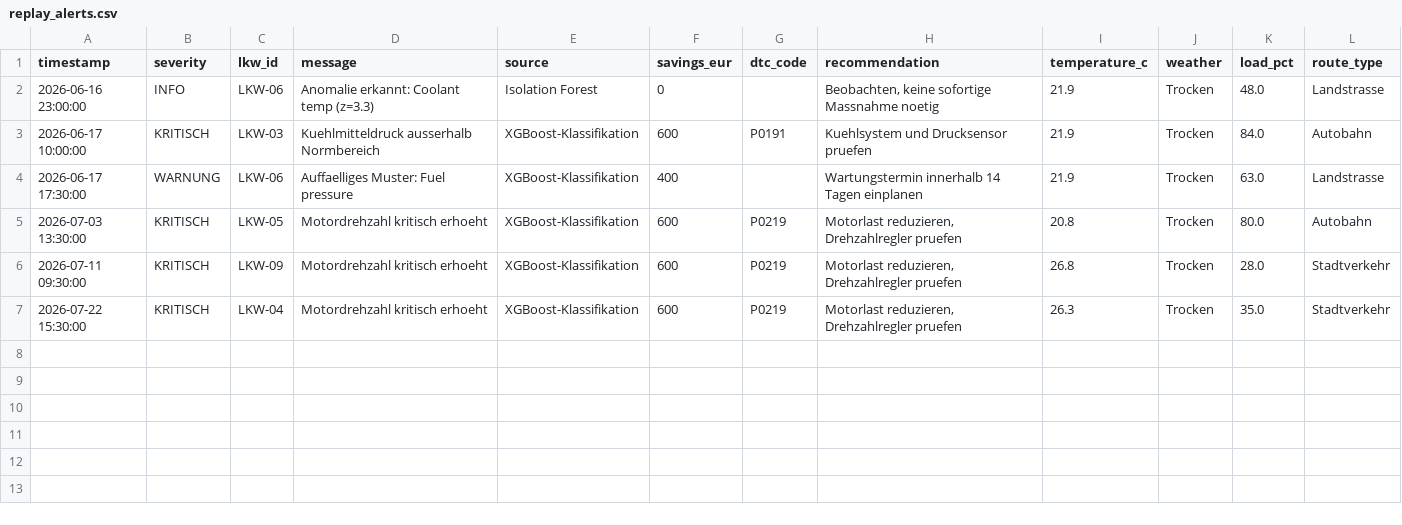
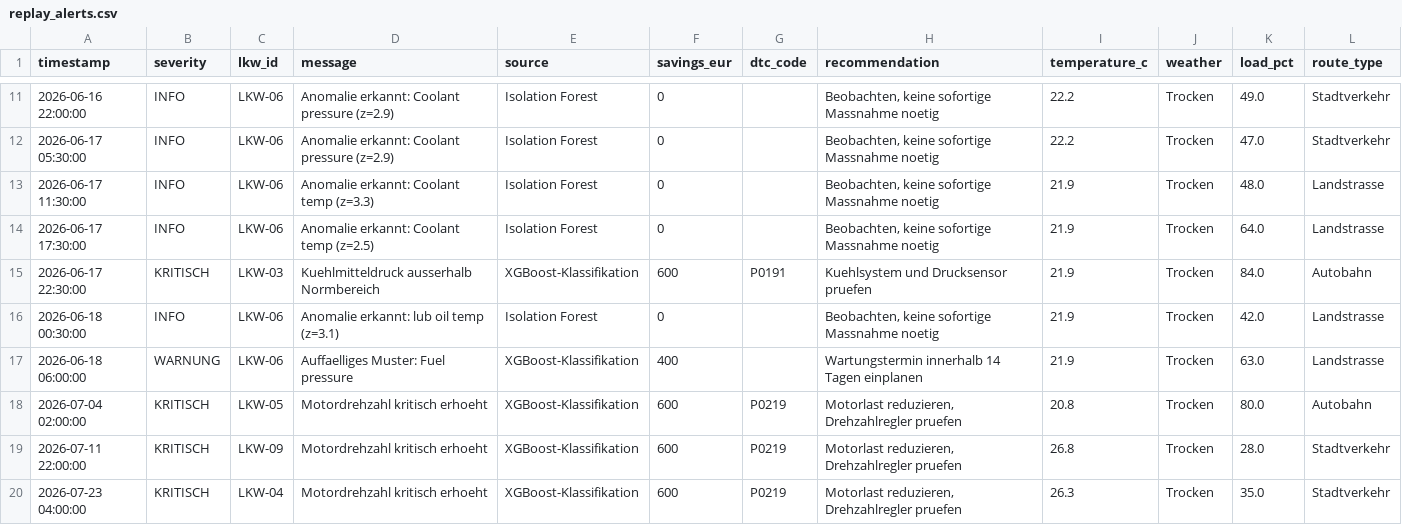
Before and after one commit to plitzko/Predictive_Maintenance, a CSV file: data/replay_alerts.csv, drawn as a sheet; only a part is shown, gaps mark what is left out; the diff covers the shown part only.

```diff
--- a/data/replay_alerts.csv
+++ b/data/replay_alerts.csv
@@ -2,6 +11,10 @@ timestamp,severity,lkw_id,message,source,savings_eur,dtc_code,recommendation,tem
-2026-06-16 23:00:00,INFO,LKW-06,Anomalie erkannt: Coolant temp (z=3.3),Isolation Forest,0,,"Beobachten, keine sofortige Massnahme noetig",21.9,Trocken,48.0,Landstrasse
-2026-06-17 10:00:00,KRITISCH,LKW-03,Kuehlmitteldruck ausserhalb Normbereich,XGBoost-Klassifikation,600,P0191,Kuehlsystem und Drucksensor pruefen,21.9,Trocken,84.0,Autobahn
-2026-06-17 17:30:00,WARNUNG,LKW-06,Auffaelliges Muster: Fuel pressure,XGBoost-Klassifikation,400,,Wartungstermin innerhalb 14 Tagen einplanen,21.9,Trocken,63.0,Landstrasse
-2026-07-03 13:30:00,KRITISCH,LKW-05,Motordrehzahl kritisch erhoeht,XGBoost-Klassifikation,600,P0219,"Motorlast reduzieren, Drehzahlregler pruefen",20.8,Trocken,80.0,Autobahn
-2026-07-11 09:30:00,KRITISCH,LKW-09,Motordrehzahl kritisch erhoeht,XGBoost-Klassifikation,600,P0219,"Motorlast reduzieren, Drehzahlregler pruefen",26.8,Trocken,28.0,Stadtverkehr
-2026-07-22 15:30:00,KRITISCH,LKW-04,Motordrehzahl kritisch erhoeht,XGBoost-Klassifikation,600,P0219,"Motorlast reduzieren, Drehzahlregler pruefen",26.3,Trocken,35.0,Stadtverkehr
+2026-06-16 22:00:00,INFO,LKW-06,Anomalie erkannt: Coolant pressure (z=2.9),Isolation Forest,0,,"Beobachten, keine sofortige Massnahme noetig",22.2,Trocken,49.0,Stadtverkehr
+2026-06-17 05:30:00,INFO,LKW-06,Anomalie erkannt: Coolant pressure (z=2.9),Isolation Forest,0,,"Beobachten, keine sofortige Massnahme noetig",22.2,Trocken,47.0,Stadtverkehr
+2026-06-17 11:30:00,INFO,LKW-06,Anomalie erkannt: Coolant temp (z=3.3),Isolation Forest,0,,"Beobachten, keine sofortige Massnahme noetig",21.9,Trocken,48.0,Landstrasse
+2026-06-17 17:30:00,INFO,LKW-06,Anomalie erkannt: Coolant temp (z=2.5),Isolation Forest,0,,"Beobachten, keine sofortige Massnahme noetig",21.9,Trocken,64.0,Landstrasse
+2026-06-17 22:30:00,KRITISCH,LKW-03,Kuehlmitteldruck ausserhalb Normbereich,XGBoost-Klassifikation,600,P0191,Kuehlsystem und Drucksensor pruefen,21.9,Trocken,84.0,Autobahn
+2026-06-18 00:30:00,INFO,LKW-06,Anomalie erkannt: lub oil temp (z=3.1),Isolation Forest,0,,"Beobachten, keine sofortige Massnahme noetig",21.9,Trocken,42.0,Landstrasse
+2026-06-18 06:00:00,WARNUNG,LKW-06,Auffaelliges Muster: Fuel pressure,XGBoost-Klassifikation,400,,Wartungstermin innerhalb 14 Tagen einplanen,21.9,Trocken,63.0,Landstrasse
+2026-07-04 02:00:00,KRITISCH,LKW-05,Motordrehzahl kritisch erhoeht,XGBoost-Klassifikation,600,P0219,"Motorlast reduzieren, Drehzahlregler pruefen",20.8,Trocken,80.0,Autobahn
+2026-07-11 22:00:00,KRITISCH,LKW-09,Motordrehzahl kritisch erhoeht,XGBoost-Klassifikation,600,P0219,"Motorlast reduzieren, Drehzahlregler pruefen",26.8,Trocken,28.0,Stadtverkehr
+2026-07-23 04:00:00,KRITISCH,LKW-04,Motordrehzahl kritisch erhoeht,XGBoost-Klassifikation,600,P0219,"Motorlast reduzieren, Drehzahlregler pruefen",26.3,Trocken,35.0,Stadtverkehr
```
Also changed, not shown: 9 added rows elsewhere in this file, 5 other files.
